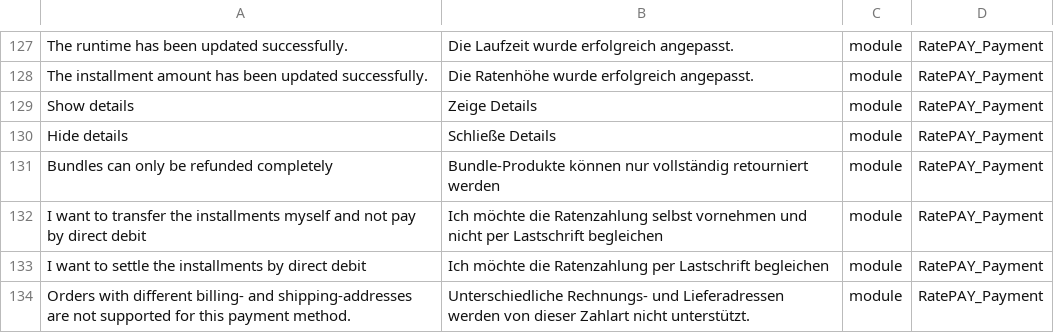
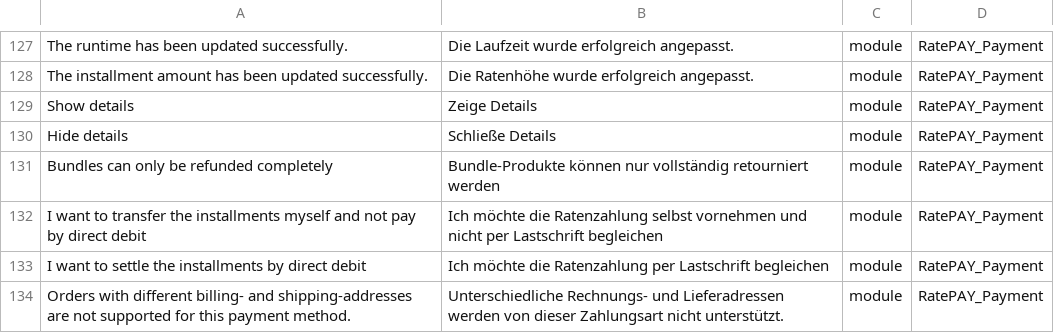
Before and after one commit to ratepay/magento2-module, a CSV file: i18n/de_DE.csv, drawn as a sheet; only a part is shown, gaps mark what is left out; the diff names each change by its address in the sheet, - before the commit and + after, or states it on an @@ line.

Commit message:
M2-33 - Changed languagesnippet

```diff
--- a/i18n/de_DE.csv
+++ b/i18n/de_DE.csv
-B134: …von dieser Zahlart nicht unterstützt.
+B134: …von dieser Zahlungsart nicht unterstützt.
```
